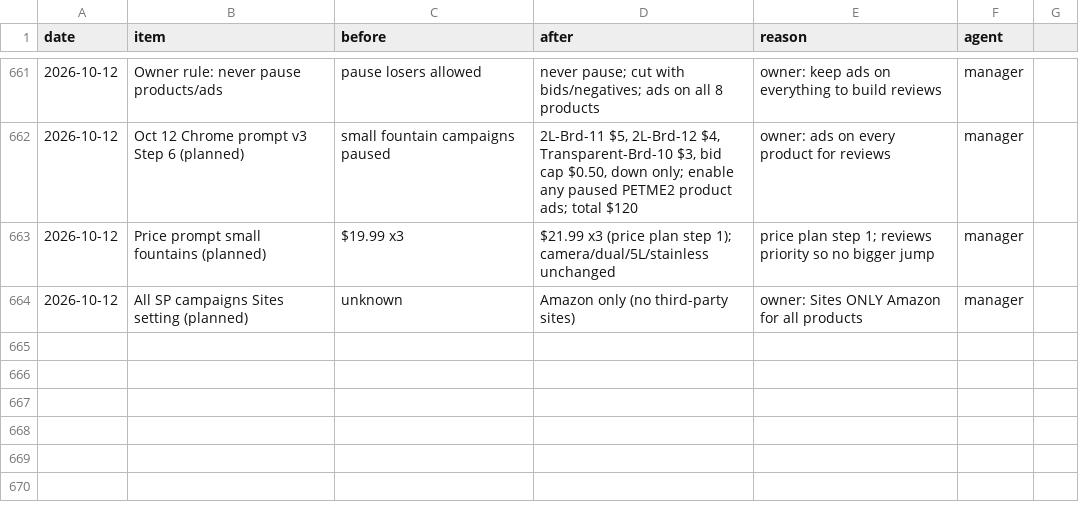
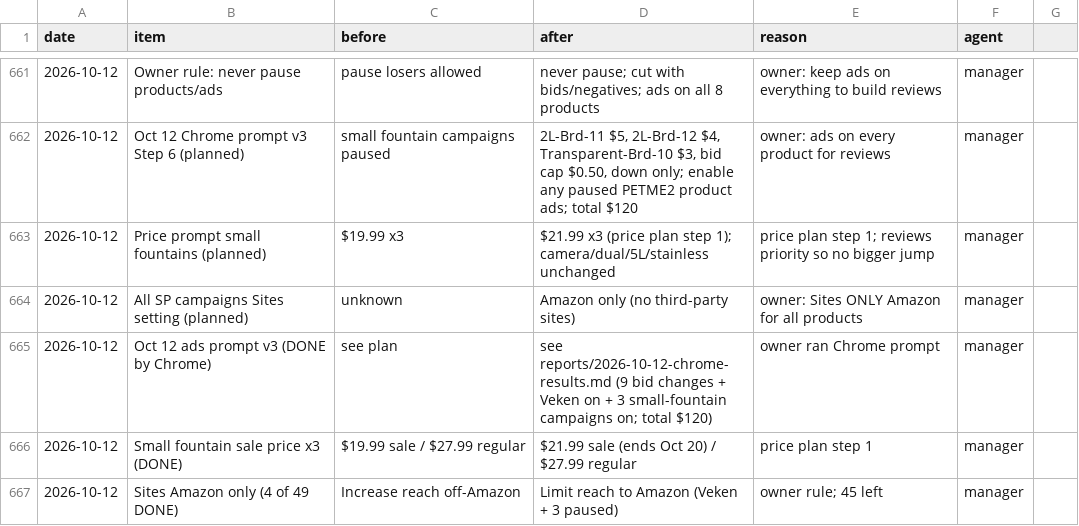
Before and after one commit to matan300106-bit/Pixel-Agents, a CSV file: petme2-ads-agent/changes-log.csv, drawn as a sheet; only a part is shown, gaps mark what is left out.

```diff
--- a/petme2-ads-agent/changes-log.csv
+++ b/petme2-ads-agent/changes-log.csv
@@ -664 +664,4 @@ date,item,before,after,reason,agent
 2026-10-12,All SP campaigns Sites setting (planned),unknown,Amazon only (no third-party sites),owner: Sites ONLY Amazon for all products,manager
+2026-10-12,Oct 12 ads prompt v3 (DONE by Chrome),see plan,see reports/2026-10-12-chrome-results.md (9 bid changes + Veken on + 3 small-fountain campaigns on; total $120),owner ran Chrome prompt,manager
+2026-10-12,Small fountain sale price x3 (DONE),"$19.99 sale / $27.99 regular","$21.99 sale (ends Oct 20) / $27.99 regular",price plan step 1,manager
+2026-10-12,Sites Amazon only (4 of 49 DONE),Increase reach off-Amazon,Limit reach to Amazon (Veken + 3 paused),owner rule; 45 left,manager
```
Also changed, not shown: 1 other file.
